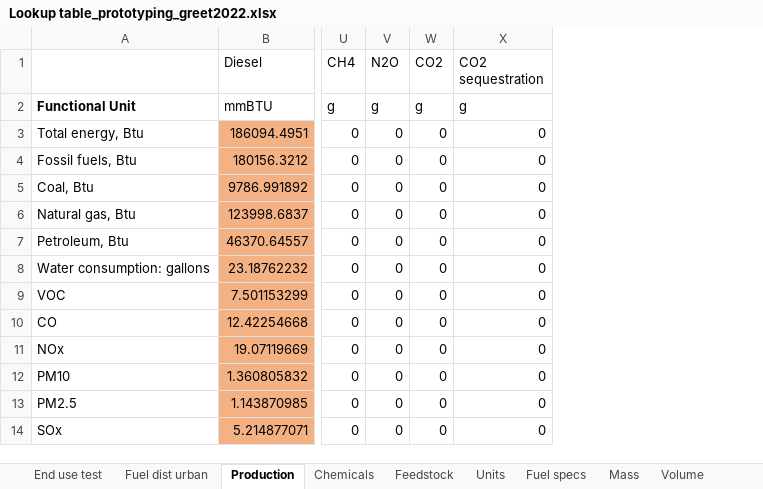
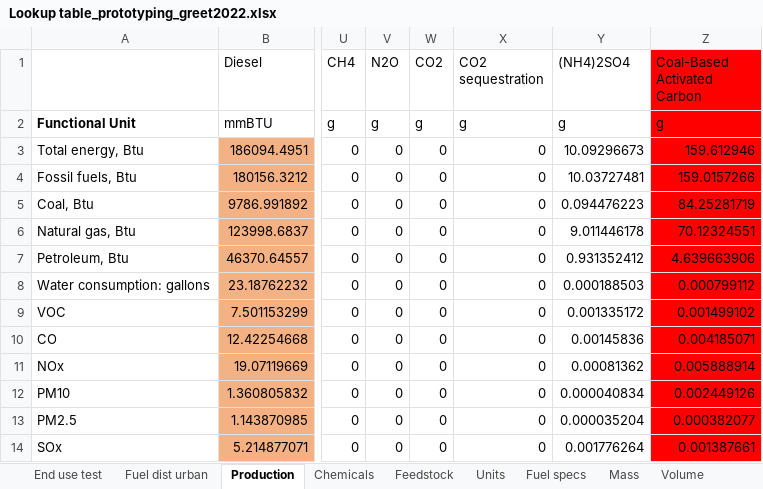
Before and after one commit to olw0905/Interactive-SCSA_Dash, an Excel workbook: Lookup table_prototyping_greet2022.xlsx, sheet Production, drawn as a sheet; only a part is shown, gaps mark what is left out; values as stored, in another font and other column widths than the file's, no borders; the diff names each change by its address in the sheet, - before the commit and + after, or states it on an @@ line.

Commit message:
added chemicals to the background GREET 2022 database for the PNNL sludge HTL paper

```diff
--- a/Lookup table_prototyping_greet2022.xlsx (sheet Production)
+++ b/Lookup table_prototyping_greet2022.xlsx (sheet Production)
+column Y ((NH4)2SO4), rows 2-14: g | 10.09296673 | 10.03727481 | 0.094476223 | 9.011446178 | 0.931352412 | 0.000188503 | 0.001335172 | 0.00145836 | 0.00081362 | 0.000040834 | 0.000035204 | 0.001776264
+column Z (Coal-Based Activated Carbon), rows 2-14: g | 159.612946 | 159.0157266 | 84.25281719 | 70.12324551 | 4.639663906 | 0.000799112 | 0.001499102 | 0.004185071 | 0.005888914 | 0.002449126 | 0.000382077 | 0.001387661
```
